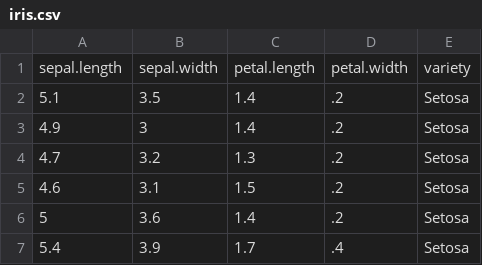
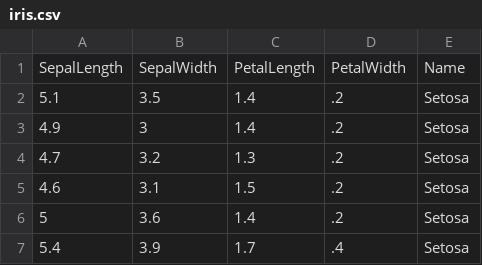
Before and after one commit to leehe228/MachineLearningStudy, a CSV file: Ch4/iris.csv, drawn as a sheet; only a part is shown.

```diff
--- a/Ch4/iris.csv
+++ b/Ch4/iris.csv
@@ -1,2 +1,2 @@
-"sepal.length","sepal.width","petal.length","petal.width","variety"
+"SepalLength","SepalWidth","PetalLength","PetalWidth","Name"
 5.1,3.5,1.4,.2,"Setosa"
```
Also changed, not shown: 34 other files.
